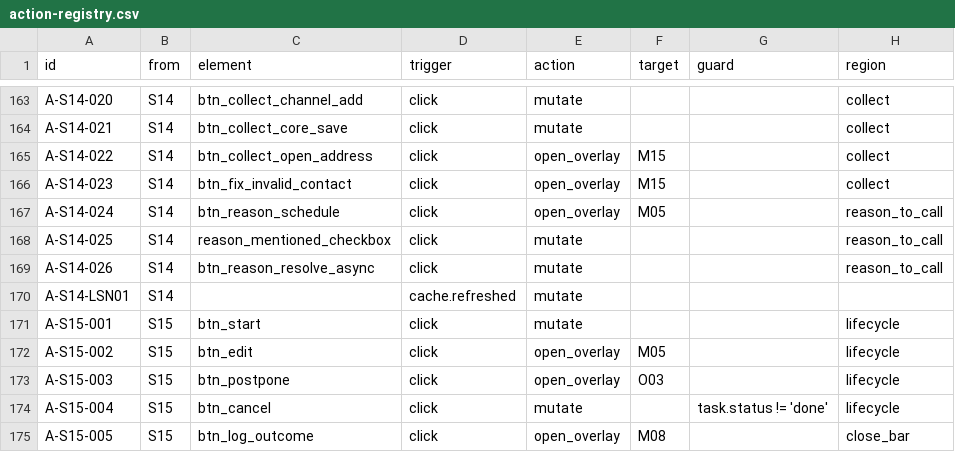
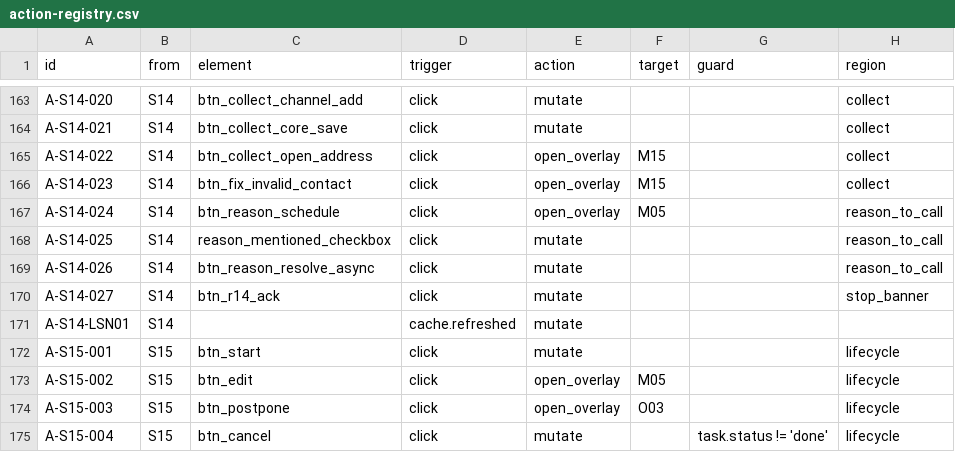
Before and after one commit to vantt/data-integration, a CSV file: crm/docs/ui-spec/generated/action-registry.csv, drawn as a sheet; only a part is shown, gaps mark what is left out; the shorter side is filled out with more unchanged rows; the diff names each change by its address in the sheet, - before the commit and + after, or states it on an @@ line.

```diff
--- a/crm/docs/ui-spec/generated/action-registry.csv
+++ b/crm/docs/ui-spec/generated/action-registry.csv
+row 170: A-S14-027 | S14 | btn_r14_ack | click | mutate |  |  | stop_banner
```
Also changed, not shown: 55 other files.
